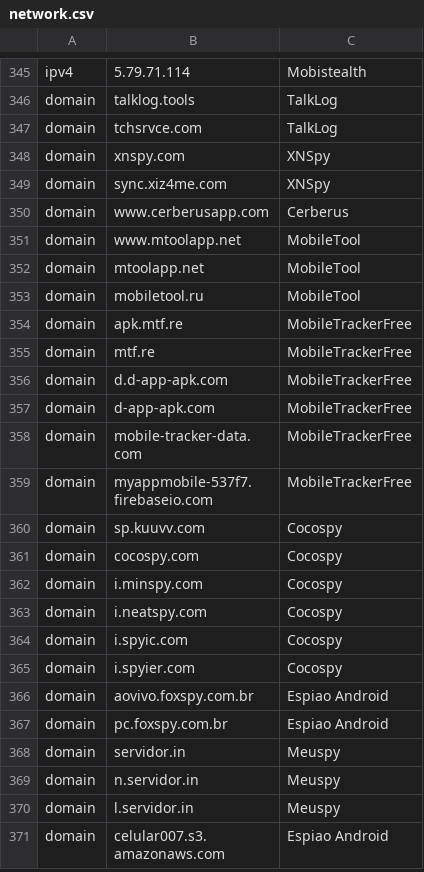
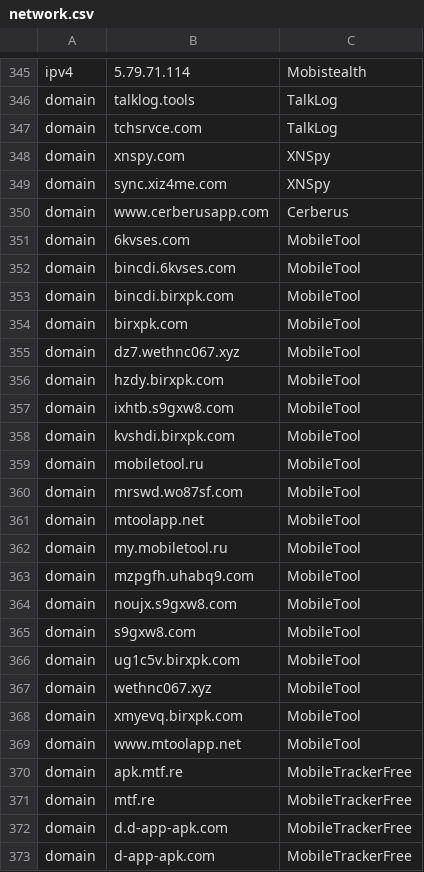
Before and after one commit to AssoEchap/stalkerware-indicators, a CSV file: network.csv, drawn as a sheet; only a part is shown, gaps mark what is left out; the shorter side is filled out with more unchanged rows.

Commit message:
Add some mobiletool IOC (#60)

```diff
--- a/network.csv
+++ b/network.csv
@@ -350,5 +350,21 @@ domain,sync.xiz4me.com,XNSpy
 domain,www.cerberusapp.com,Cerberus
+domain,6kvses.com,MobileTool
+domain,bincdi.6kvses.com,MobileTool
+domain,bincdi.birxpk.com,MobileTool
+domain,birxpk.com,MobileTool
+domain,dz7.wethnc067.xyz,MobileTool
+domain,hzdy.birxpk.com,MobileTool
+domain,ixhtb.s9gxw8.com,MobileTool
+domain,kvshdi.birxpk.com,MobileTool
+domain,mobiletool.ru,MobileTool
+domain,mrswd.wo87sf.com,MobileTool
+domain,mtoolapp.net,MobileTool
+domain,my.mobiletool.ru,MobileTool
+domain,mzpgfh.uhabq9.com,MobileTool
+domain,noujx.s9gxw8.com,MobileTool
+domain,s9gxw8.com,MobileTool
+domain,ug1c5v.birxpk.com,MobileTool
+domain,wethnc067.xyz,MobileTool
+domain,xmyevq.birxpk.com,MobileTool
 domain,www.mtoolapp.net,MobileTool
-domain,mtoolapp.net,MobileTool
-domain,mobiletool.ru,MobileTool
 domain,apk.mtf.re,MobileTrackerFree
```
Also changed, not shown: 2 other files.
